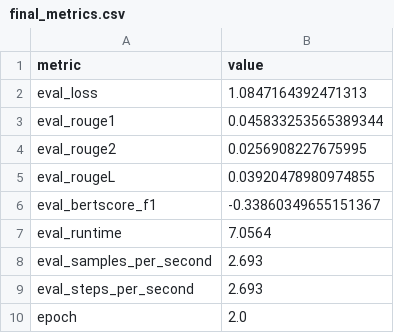
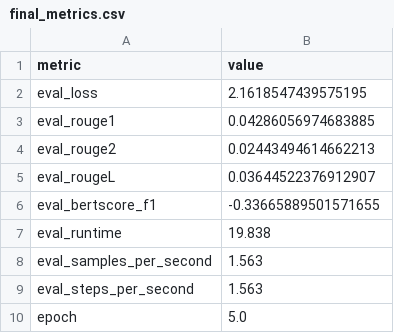
Before and after one commit to jahangircsebuet/trustworthy-multimodal-summarization, a CSV file: src/finetune/outputs/social_only_Llama-3-8b-instruct/final_metrics.csv, drawn as a sheet.

```diff
--- a/src/finetune/outputs/social_only_Llama-3-8b-instruct/final_metrics.csv
+++ b/src/finetune/outputs/social_only_Llama-3-8b-instruct/final_metrics.csv
@@ -1,10 +1,10 @@
 metric,value
-eval_loss,1.0847164392471313
-eval_rouge1,0.045833253565389344
-eval_rouge2,0.0256908227675995
-eval_rougeL,0.03920478980974855
-eval_bertscore_f1,-0.33860349655151367
-eval_runtime,7.0564
-eval_samples_per_second,2.693
-eval_steps_per_second,2.693
-epoch,2.0
+eval_loss,2.1618547439575195
+eval_rouge1,0.04286056974683885
+eval_rouge2,0.02443494614662213
+eval_rougeL,0.03644522376912907
+eval_bertscore_f1,-0.33665889501571655
+eval_runtime,19.838
+eval_samples_per_second,1.563
+eval_steps_per_second,1.563
+epoch,5.0
```
Also changed, not shown: src/finetune/outputs/social_only_Llama-2-13b-chat-hf/final_metrics.csv, 8 other files.
